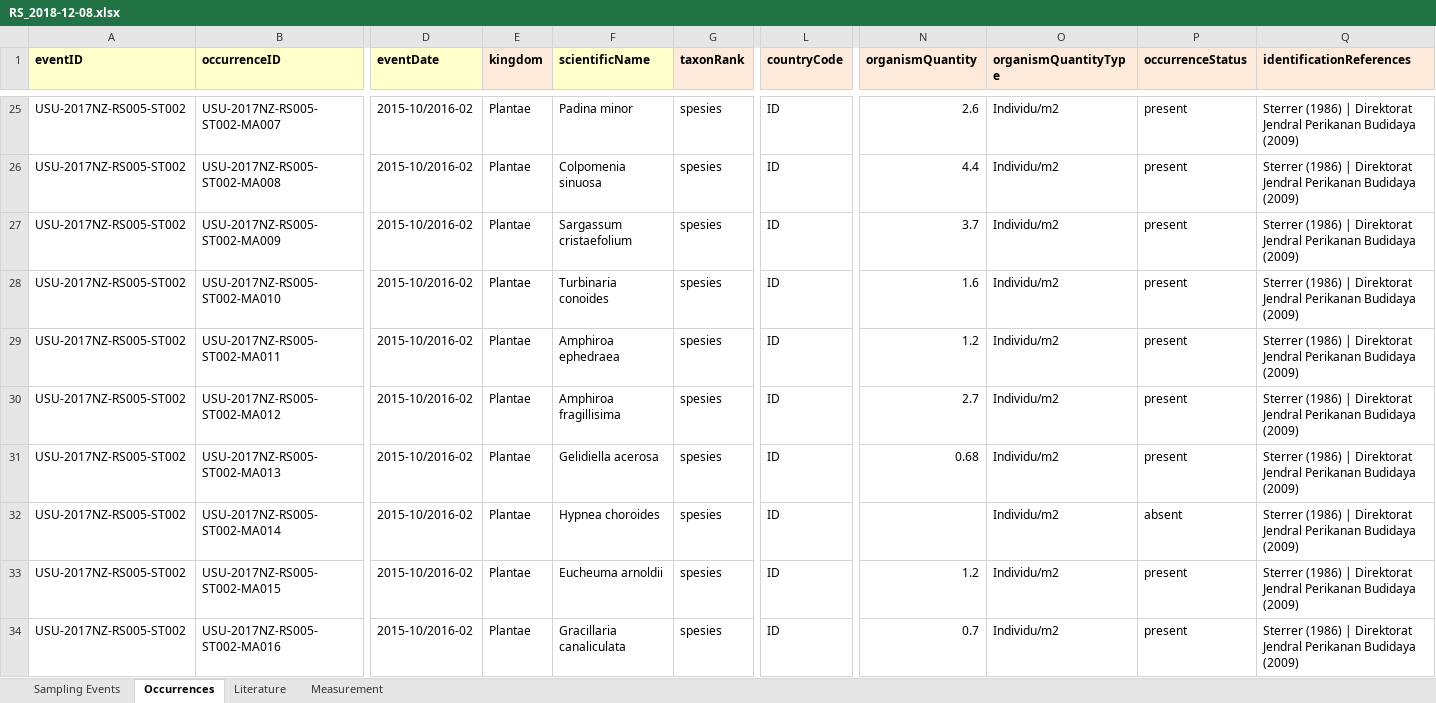
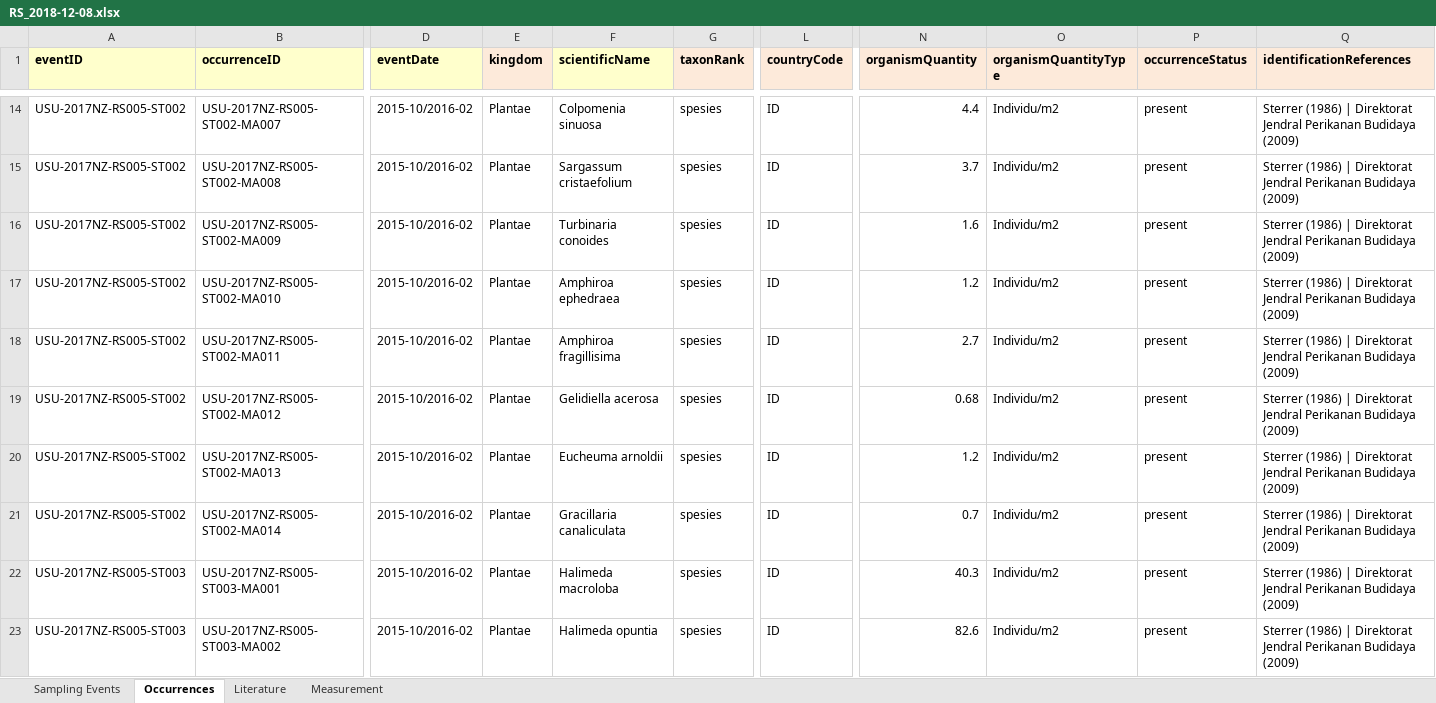
Before and after one commit to rahmianugraha/biodiverskripsi, an Excel workbook: input_xlsx/RS_2018-12-08.xlsx, sheet Occurrences, drawn as a sheet; only a part is shown, gaps mark what is left out; the shorter side is filled out with more unchanged rows; values as stored, in another font and other column widths than the file's, no borders; removed rows and columns are numbered as before the commit, all else as after; rows hold the shown columns only; the diff covers the shown part only; the diff names each change by its address in the sheet, - before the commit and + after, or states it on an @@ line.

```diff
--- a/input_xlsx/RS_2018-12-08.xlsx (sheet Occurrences)
+++ b/input_xlsx/RS_2018-12-08.xlsx (sheet Occurrences)
-F14 (scientificName): Padina minor
+F14 (scientificName): Colpomenia sinuosa
-N14 (organismQuantity): 2.6
+N14 (organismQuantity): 4.4
-F15 (scientificName): Colpomenia sinuosa
+F15 (scientificName): Sargassum cristaefolium
-N15 (organismQuantity): 4.4
+N15 (organismQuantity): 3.7
-F16 (scientificName): Sargassum cristaefolium
+F16 (scientificName): Turbinaria conoides
-N16 (organismQuantity): 3.7
+N16 (organismQuantity): 1.6
-F17 (scientificName): Turbinaria conoides
+F17 (scientificName): Amphiroa ephedraea
-N17 (organismQuantity): 1.6
+N17 (organismQuantity): 1.2
-F18 (scientificName): Amphiroa ephedraea
+F18 (scientificName): Amphiroa fragillisima
-N18 (organismQuantity): 1.2
+N18 (organismQuantity): 2.7
-F19 (scientificName): Amphiroa fragillisima
+F19 (scientificName): Gelidiella acerosa
-N19 (organismQuantity): 2.7
+N19 (organismQuantity): 0.68
-F20 (scientificName): Gelidiella acerosa
+F20 (scientificName): Eucheuma arnoldii
-N20 (organismQuantity): 0.68
+N20 (organismQuantity): 1.2
-F21 (scientificName): Hypnea choroides
+F21 (scientificName): Gracillaria canaliculata
-N21 (organismQuantity): (empty)
+N21 (organismQuantity): 0.7
-P21 (occurrenceStatus): absent
+P21 (occurrenceStatus): present
-row 33: USU-2017NZ-RS005-ST002 | USU-2017NZ-RS005-ST002-MA015 | 2015-10/2016-02 | Plantae | Eucheuma arnoldii | spesies | ID | 1.2 | Individu/m2 | present | Sterrer (1986) | Direktorat Jendral Perikanan Budidaya (2009)
-row 34: USU-2017NZ-RS005-ST002 | USU-2017NZ-RS005-ST002-MA016 | 2015-10/2016-02 | Plantae | Gracillaria canaliculata | spesies | ID | 0.7 | Individu/m2 | present | Sterrer (1986) | Direktorat Jendral Perikanan Budidaya (2009)
```
Also changed, not shown: 50 removed rows and 110 edited cells elsewhere in this sheet, sheet Sampling Events, input_xlsx/RS-2018-12-24.xlsx, input_xlsx/RS_2018-11-24.xlsx, 2 other files.
